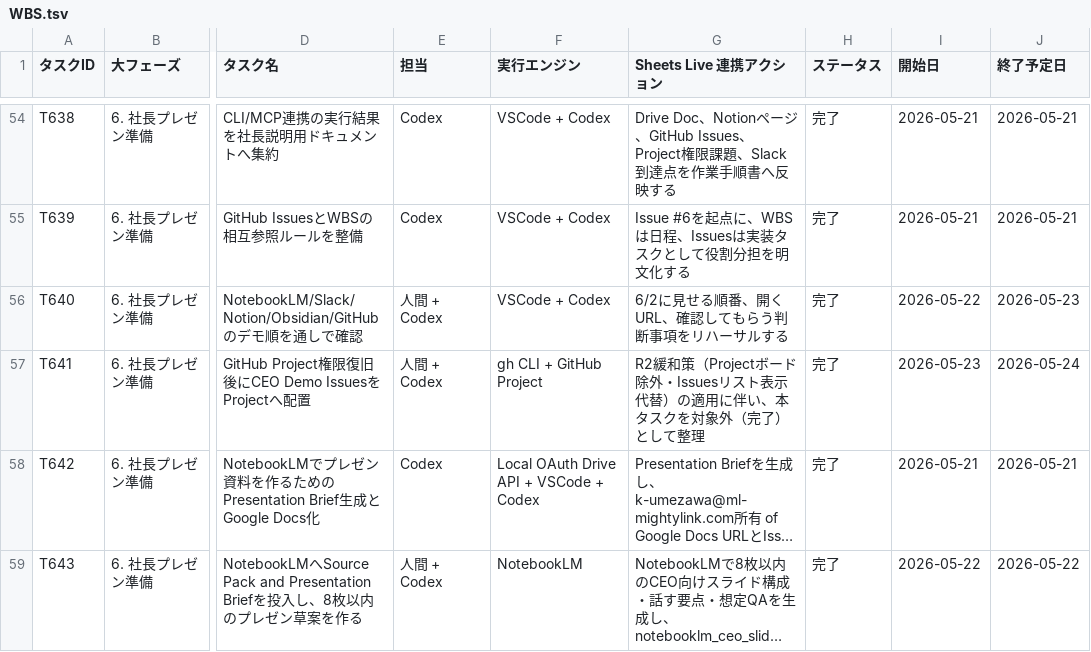
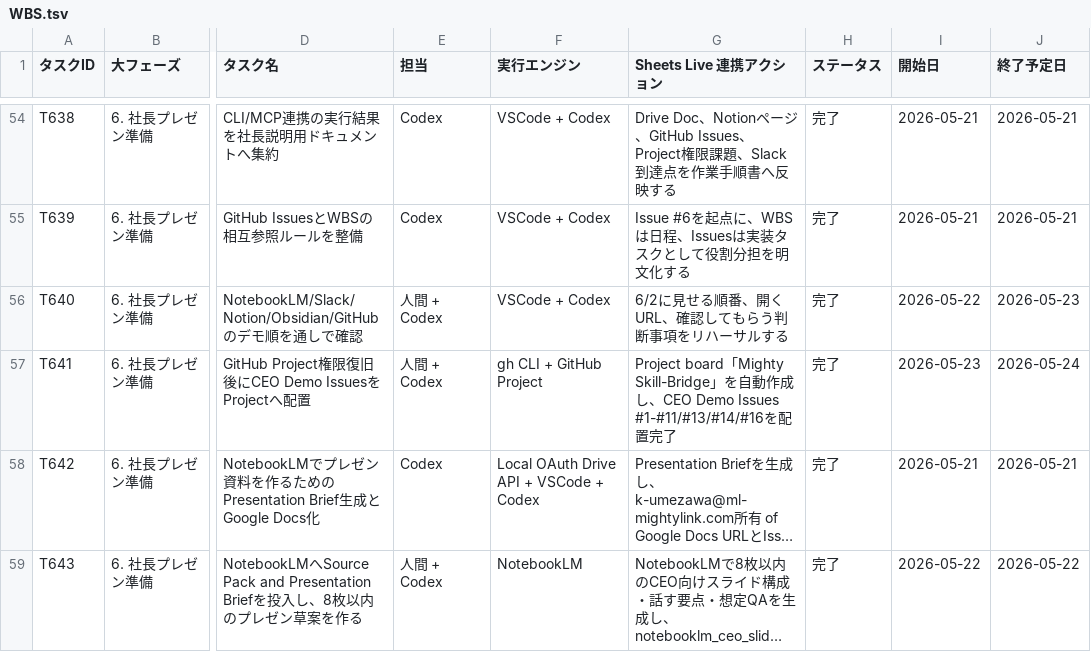
Before and after one commit to kanta13jp1/mighty-link-ai-connect, a TSV file: data/WBS.tsv, drawn as a sheet; only a part is shown, gaps mark what is left out; long unchanged cells end in …; the diff covers the shown part only; the diff names each change by its address in the sheet, - before the commit and + after, or states it on an @@ line.

Commit message:
feat(wbs): mark GitHub Project scope restore and item addition tasks as fully completed

```diff
--- a/data/WBS.tsv
+++ b/data/WBS.tsv
-G57 (Sheets Live 連携アクション): R2緩和策（Projectボード除外・Issuesリスト表示代替）の適用に伴い、本タスクを対象外（完了）として整理
+G57 (Sheets Live 連携アクション): Project board「Mighty Skill-Bridge」を自動作成し、CEO Demo Issues #1-#11/#13/#14/#16を配置完了
```
Also changed, not shown: 5 edited cells elsewhere in this file, exports/knowledge_flow/notion_backlog_import.csv, 8 other files.
